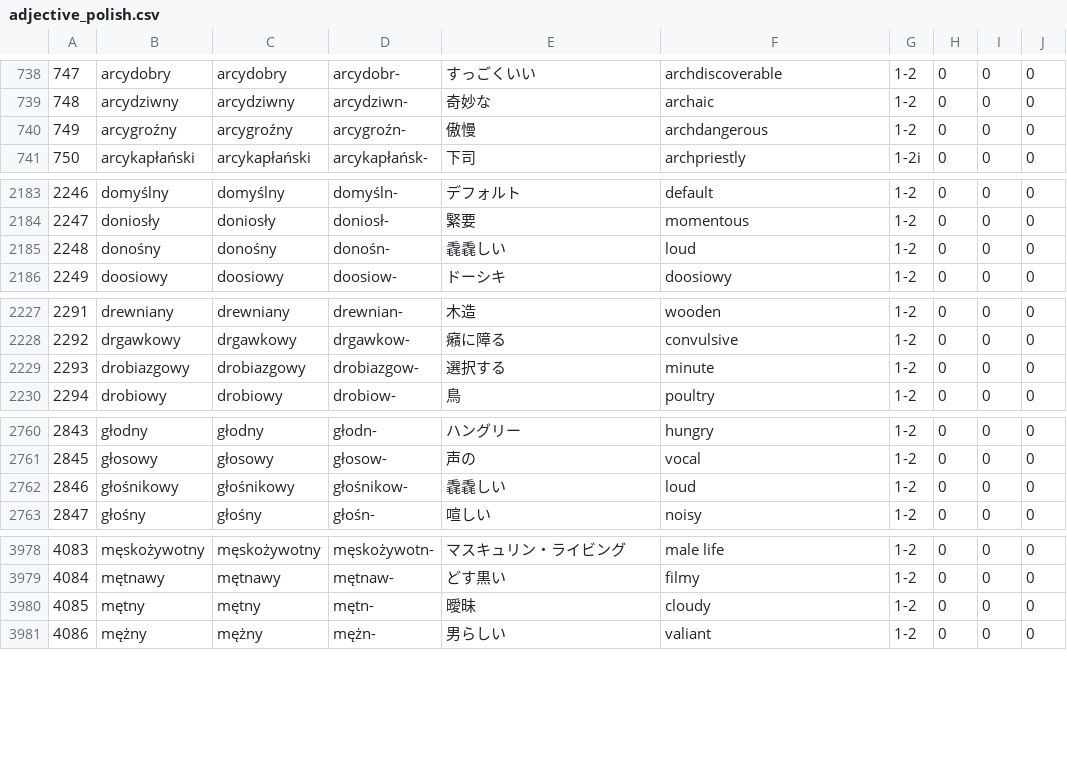
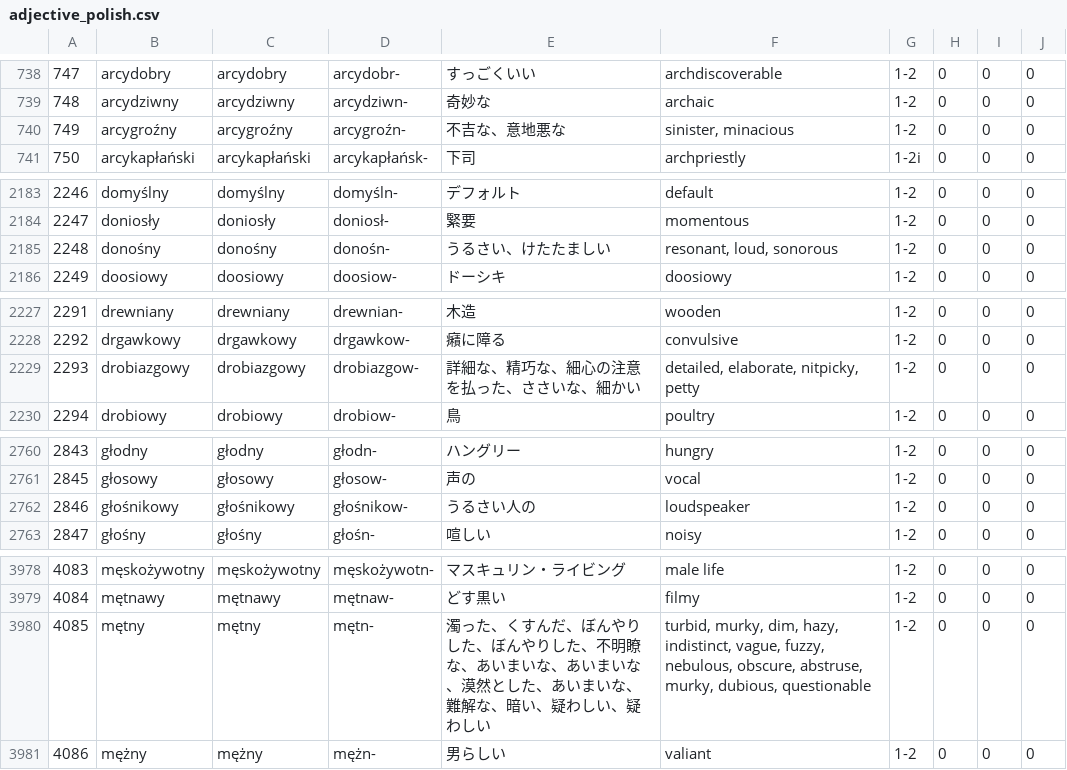
Before and after one commit to Anarcho-Hacktivist-JP/indoeuropean_dictionary, a CSV file: 起動方法・参考サイト/DB/adjective_polish.csv, drawn as a sheet; only a part is shown, gaps mark what is left out; the diff covers the shown part only.

```diff
--- a/起動方法・参考サイト/DB/adjective_polish.csv
+++ b/起動方法・参考サイト/DB/adjective_polish.csv
@@ -739,3 +739,3 @@
 "748","arcydziwny","arcydziwny","arcydziwn-","奇妙な","archaic","1-2","0","0","0"
-"749","arcygroźny","arcygroźny","arcygroźn-","傲慢","archdangerous","1-2","0","0","0"
+"749","arcygroźny","arcygroźny","arcygroźn-","不吉な、意地悪な","sinister, minacious","1-2","0","0","0"
 "750","arcykapłański","arcykapłański","arcykapłańsk-","下司","archpriestly","1-2i","0","0","0"
@@ -2184,3 +2184,3 @@
 "2247","doniosły","doniosły","doniosł-","緊要","momentous","1-2","0","0","0"
-"2248","donośny","donośny","donośn-","毳毳しい","loud","1-2","0","0","0"
+"2248","donośny","donośny","donośn-","うるさい、けたたましい","resonant, loud, sonorous","1-2","0","0","0"
 "2249","doosiowy","doosiowy","doosiow-","ドーシキ","doosiowy","1-2","0","0","0"
@@ -2228,3 +2228,3 @@
 "2292","drgawkowy","drgawkowy","drgawkow-","癪に障る","convulsive","1-2","0","0","0"
-"2293","drobiazgowy","drobiazgowy","drobiazgow-","選択する","minute","1-2","0","0","0"
+"2293","drobiazgowy","drobiazgowy","drobiazgow-","詳細な、精巧な、細心の注意を払った、ささいな、細かい","detailed, elaborate, nitpicky, petty","1-2","0","0","0"
 "2294","drobiowy","drobiowy","drobiow-","鳥","poultry","1-2","0","0","0"
@@ -2761,3 +2761,3 @@
 "2845","głosowy","głosowy","głosow-","声の","vocal","1-2","0","0","0"
-"2846","głośnikowy","głośnikowy","głośnikow-","毳毳しい","loud","1-2","0","0","0"
+"2846","głośnikowy","głośnikowy","głośnikow-","うるさい人の","loudspeaker","1-2","0","0","0"
 "2847","głośny","głośny","głośn-","喧しい","noisy","1-2","0","0","0"
@@ -3979,3 +3979,3 @@
 "4084","mętnawy","mętnawy","mętnaw-","どす黒い","filmy","1-2","0","0","0"
-"4085","mętny","mętny","mętn-","曖昧","cloudy","1-2","0","0","0"
+"4085","mętny","mętny","mętn-","濁った、くすんだ、ぼんやりした、ぼんやりした、不明瞭な、あいまいな、あいまいな、漠然とした、あいまいな、難解な、暗い、疑わしい、疑わしい","turbid, murky, dim, hazy, indistinct, vague, fuzzy, nebulous, obscure, abstruse, murky, dubious, questionable","1-2","0","0","0"
 "4086","mężny","mężny","mężn-","男らしい","valiant","1-2","0","0","0"
```
Also changed, not shown: 14 edited cells elsewhere in this file, 起動方法・参考サイト/DB/suffix_sanskrit.csv, 起動方法・参考サイト/DB/verb_latin.csv, 17 other files.
